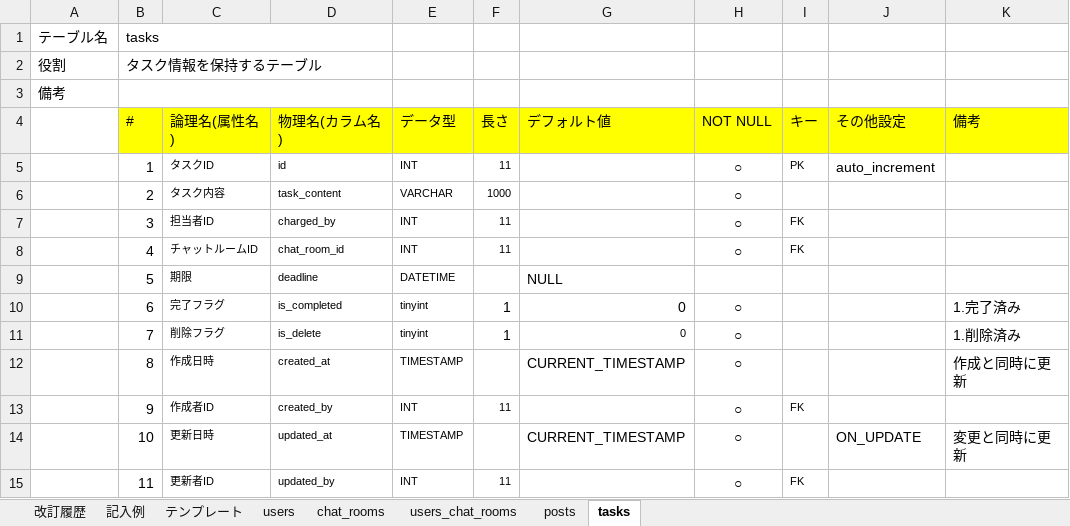
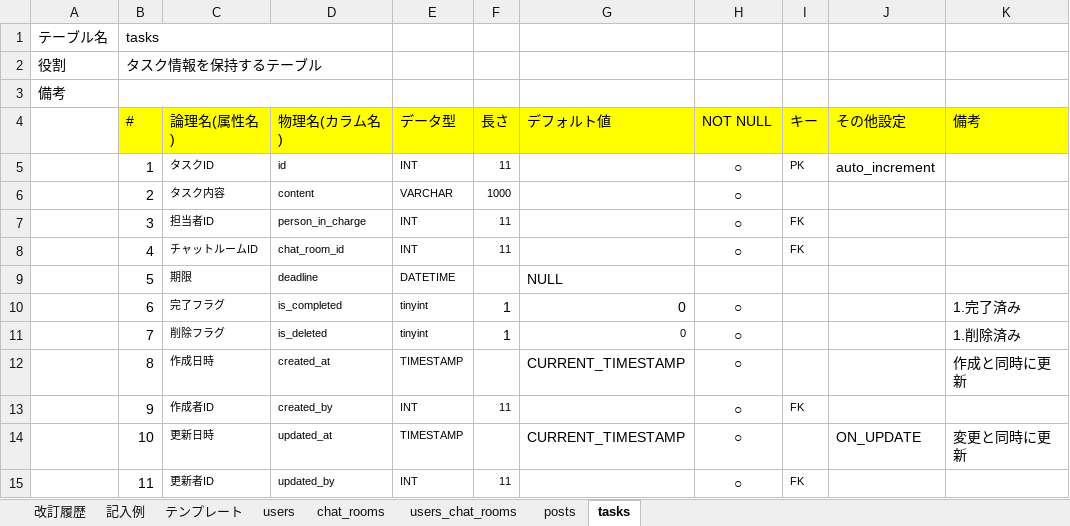
Before and after one commit to Yuina1012/quelcode-db, an Excel workbook: db/db-challenge2/データベース定義書.xlsx, sheet tasks, drawn as a sheet; values as stored, in another font and other column widths than the file's, no borders; the diff names each change by its address in the sheet, - before the commit and + after, or states it on an @@ line.

```diff
--- a/db/db-challenge2/データベース定義書.xlsx (sheet tasks)
+++ b/db/db-challenge2/データベース定義書.xlsx (sheet tasks)
-D6 (物理名(カラム名)): task_content
+D6 (物理名(カラム名)): content
-D7 (物理名(カラム名)): charged_by
+D7 (物理名(カラム名)): person_in_charge
-D11 (物理名(カラム名)): is_delete
+D11 (物理名(カラム名)): is_deleted
```
Also changed, not shown: sheet posts, sheet 改訂履歴, sheet chat_rooms, sheet users_chat_rooms, sheet users.
